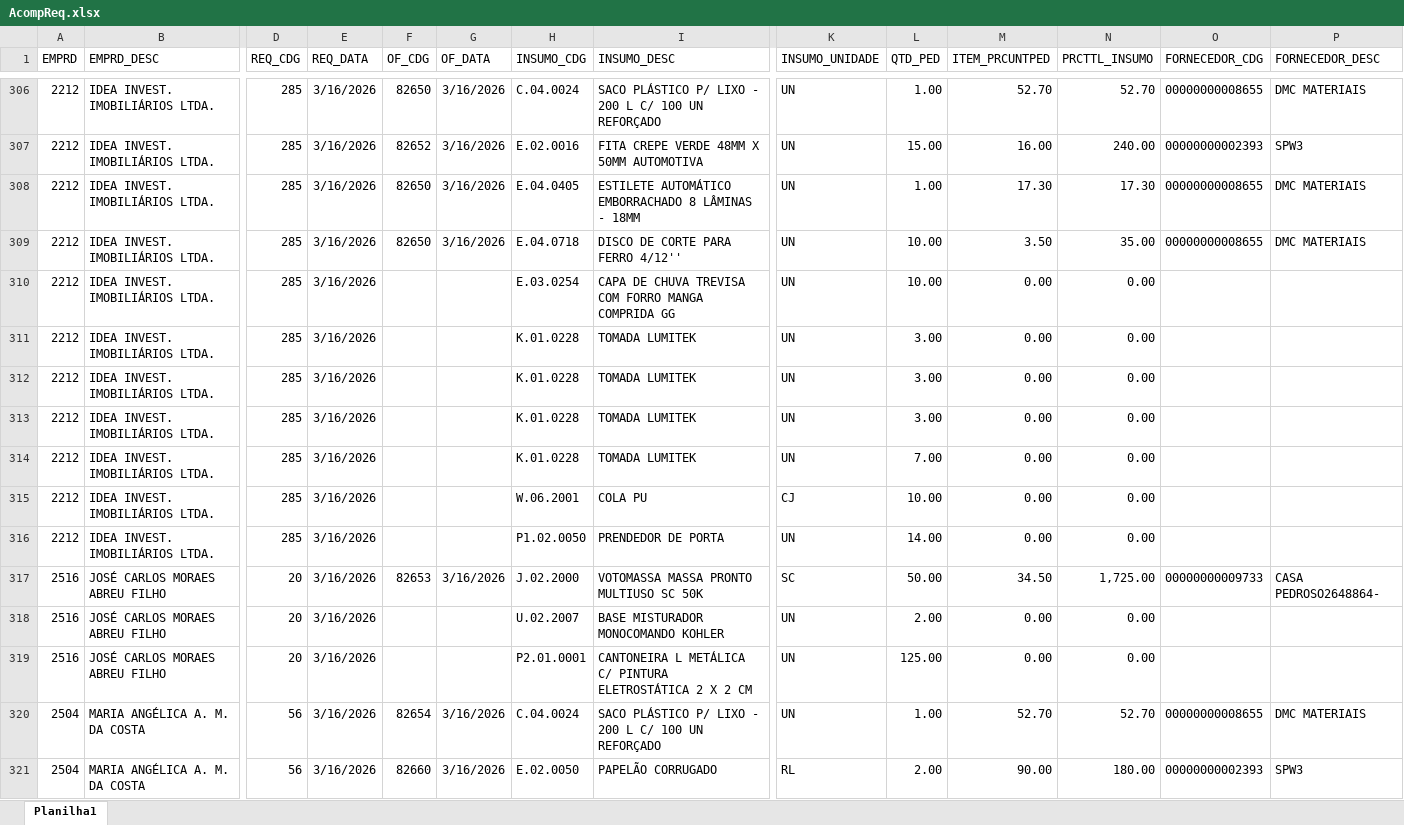
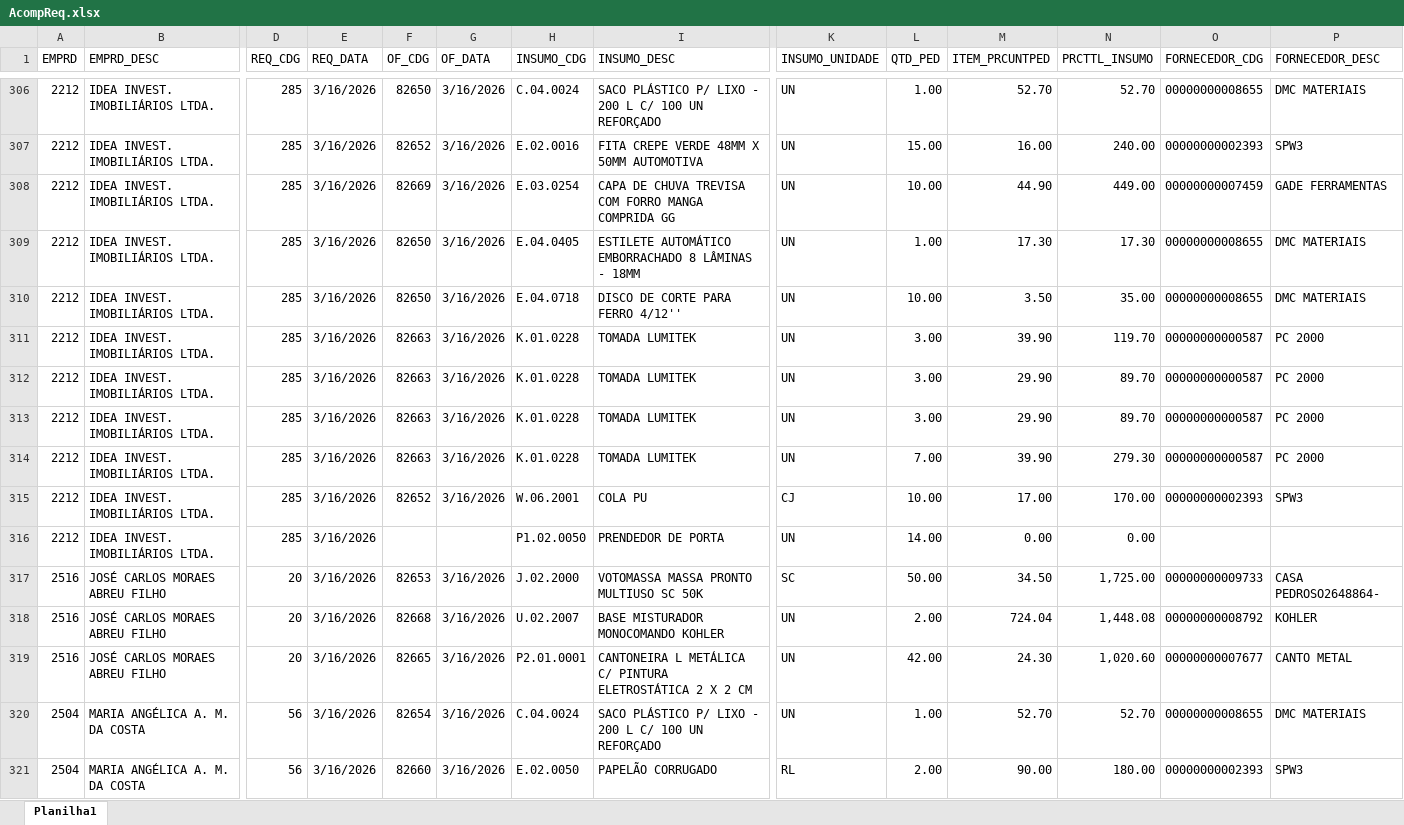
Before and after one commit to Mgiglio98/acompanhamento-requisicoes, an Excel workbook: AcompReq.xlsx, sheet Planilha1, drawn as a sheet; only a part is shown, gaps mark what is left out; values as stored, in another font and other column widths than the file's, no borders; removed rows and columns are numbered as before the commit, all else as after; rows hold the shown columns only; the diff covers the shown part only; the diff names each change by its address in the sheet, - before the commit and + after, or states it on an @@ line.

```diff
--- a/AcompReq.xlsx (sheet Planilha1)
+++ b/AcompReq.xlsx (sheet Planilha1)
+row 308: 2212 | IDEA INVEST. IMOBILIÁRIOS LTDA. | 285 | 3/16/2026 | 82669 | 3/16/2026 | E.03.0254 | CAPA DE CHUVA TREVISA COM FORRO MANGA COMPRIDA GG | UN | 10.00 | 44.90 | 449.00 | 00000000007459 | GADE FERRAMENTAS
-row 310: 2212 | IDEA INVEST. IMOBILIÁRIOS LTDA. | 285 | 3/16/2026 |  |  | E.03.0254 | CAPA DE CHUVA TREVISA COM FORRO MANGA COMPRIDA GG | UN | 10.00 | 0.00 | 0.00
-F311:F314 (OF_CDG): (empty)
+F311:F314 (OF_CDG): 82663
-G311:G315 (OF_DATA): (empty)
+G311:G315 (OF_DATA): 3/16/2026
-M311 (ITEM_PRCUNTPED): 0.00
+M311 (ITEM_PRCUNTPED): 39.90
-N311 (PRCTTL_INSUMO): 0.00
+N311 (PRCTTL_INSUMO): 119.70
-O311:O314 (FORNECEDOR_CDG): (empty)
+O311:O314 (FORNECEDOR_CDG): 00000000000587
-P311:P314 (FORNECEDOR_DESC): (empty)
+P311:P314 (FORNECEDOR_DESC): PC 2000
-M312:M313 (ITEM_PRCUNTPED): 0.00
+M312:M313 (ITEM_PRCUNTPED): 29.90
-N312:N313 (PRCTTL_INSUMO): 0.00
+N312:N313 (PRCTTL_INSUMO): 89.70
-M314 (ITEM_PRCUNTPED): 0.00
+M314 (ITEM_PRCUNTPED): 39.90
-N314 (PRCTTL_INSUMO): 0.00
+N314 (PRCTTL_INSUMO): 279.30
-F315 (OF_CDG): (empty)
+F315 (OF_CDG): 82652
-M315 (ITEM_PRCUNTPED): 0.00
+M315 (ITEM_PRCUNTPED): 17.00
-N315 (PRCTTL_INSUMO): 0.00
+N315 (PRCTTL_INSUMO): 170.00
-O315 (FORNECEDOR_CDG): (empty)
+O315 (FORNECEDOR_CDG): 00000000002393
-P315 (FORNECEDOR_DESC): (empty)
+P315 (FORNECEDOR_DESC): SPW3
-F318 (OF_CDG): (empty)
+F318 (OF_CDG): 82668
-G318:G319 (OF_DATA): (empty)
+G318:G319 (OF_DATA): 3/16/2026
-M318 (ITEM_PRCUNTPED): 0.00
+M318 (ITEM_PRCUNTPED): 724.04
-N318 (PRCTTL_INSUMO): 0.00
+N318 (PRCTTL_INSUMO): 1,448.08
-O318 (FORNECEDOR_CDG): (empty)
+O318 (FORNECEDOR_CDG): 00000000008792
-P318 (FORNECEDOR_DESC): (empty)
+P318 (FORNECEDOR_DESC): KOHLER
-F319 (OF_CDG): (empty)
+F319 (OF_CDG): 82665
-L319 (QTD_PED): 125.00
+L319 (QTD_PED): 42.00
-M319 (ITEM_PRCUNTPED): 0.00
+M319 (ITEM_PRCUNTPED): 24.30
-N319 (PRCTTL_INSUMO): 0.00
+N319 (PRCTTL_INSUMO): 1,020.60
-O319 (FORNECEDOR_CDG): (empty)
+O319 (FORNECEDOR_CDG): 00000000007677
-P319 (FORNECEDOR_DESC): (empty)
+P319 (FORNECEDOR_DESC): CANTO METAL
```
Also changed, not shown: 9 added rows, 6 removed rows and 3 edited cells elsewhere in this sheet, Relat_OF.xlsx.
